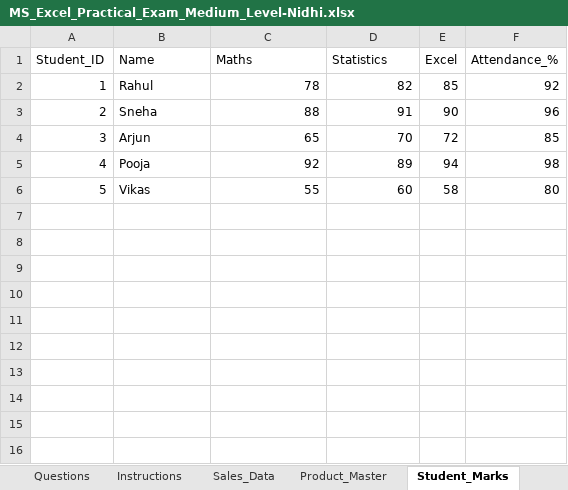
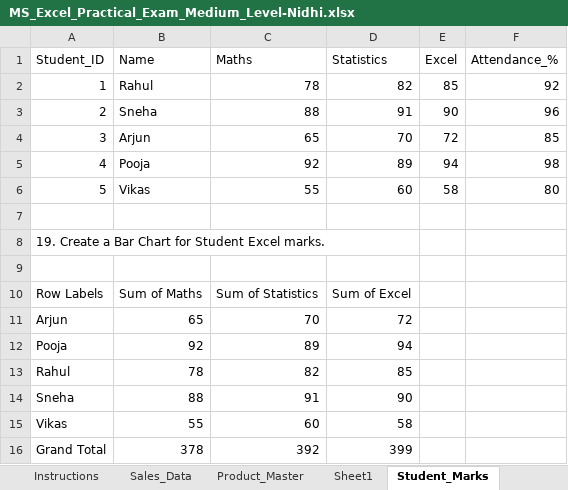
Before and after one commit to nidhipatel3108/Excel_Work, an Excel workbook: MS_Excel_Practical_Exam_Medium_Level-Nidhi.xlsx, sheet Student_Marks, drawn as a sheet; values as stored, in another font and other column widths than the file's, no borders; the diff names each change by its address in the sheet, - before the commit and + after, or states it on an @@ line.

```diff
--- a/MS_Excel_Practical_Exam_Medium_Level-Nidhi.xlsx (sheet Student_Marks)
+++ b/MS_Excel_Practical_Exam_Medium_Level-Nidhi.xlsx (sheet Student_Marks)
+row 7: (empty)
+row 8: 19. Create a Bar Chart for Student Excel marks.
+row 9: (empty)
+row 10: Row Labels | Sum of Maths | Sum of Statistics | Sum of Excel
+row 11: Arjun | 65 | 70 | 72
+row 12: Pooja | 92 | 89 | 94
+row 13: Rahul | 78 | 82 | 85
+row 14: Sneha | 88 | 91 | 90
+row 15: Vikas | 55 | 60 | 58
+row 16: Grand Total | 378 | 392 | 399
```
Also changed, not shown: sheet Sheet1, sheet Sales_Data, other sheet tabs, charts or pictures.
